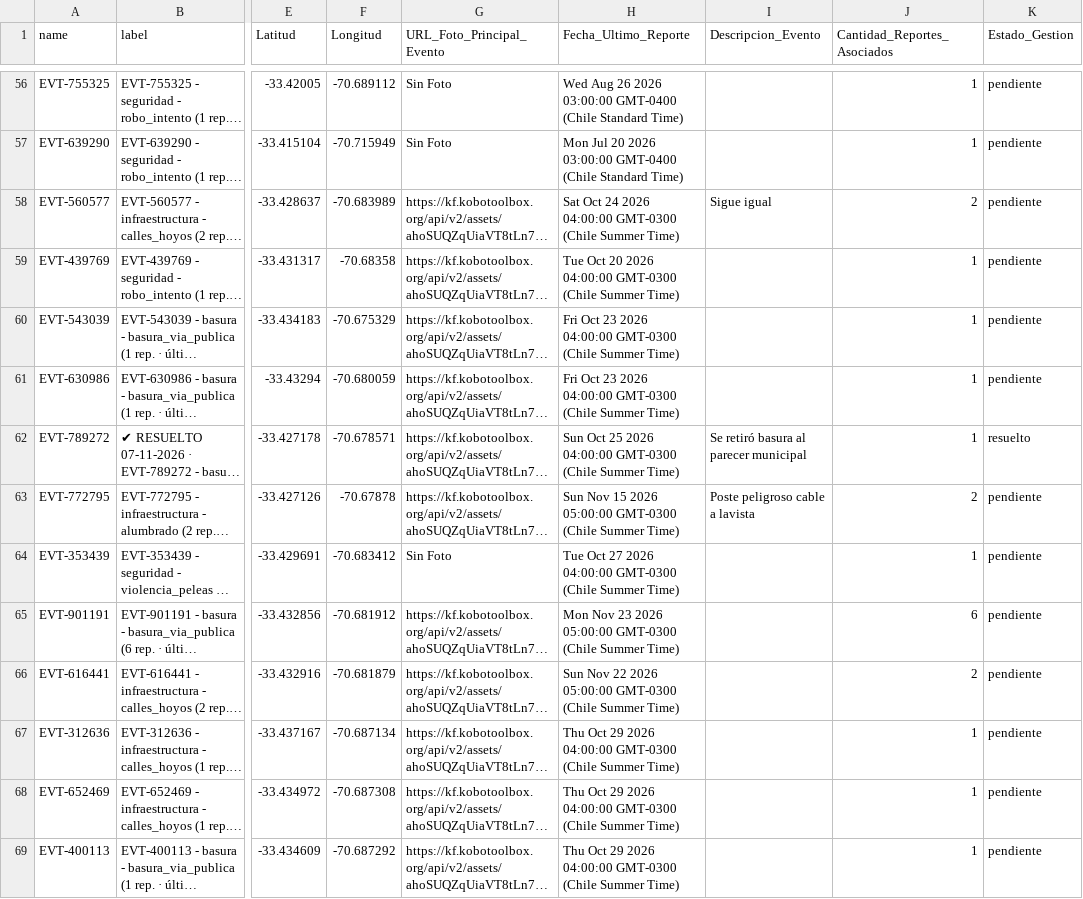
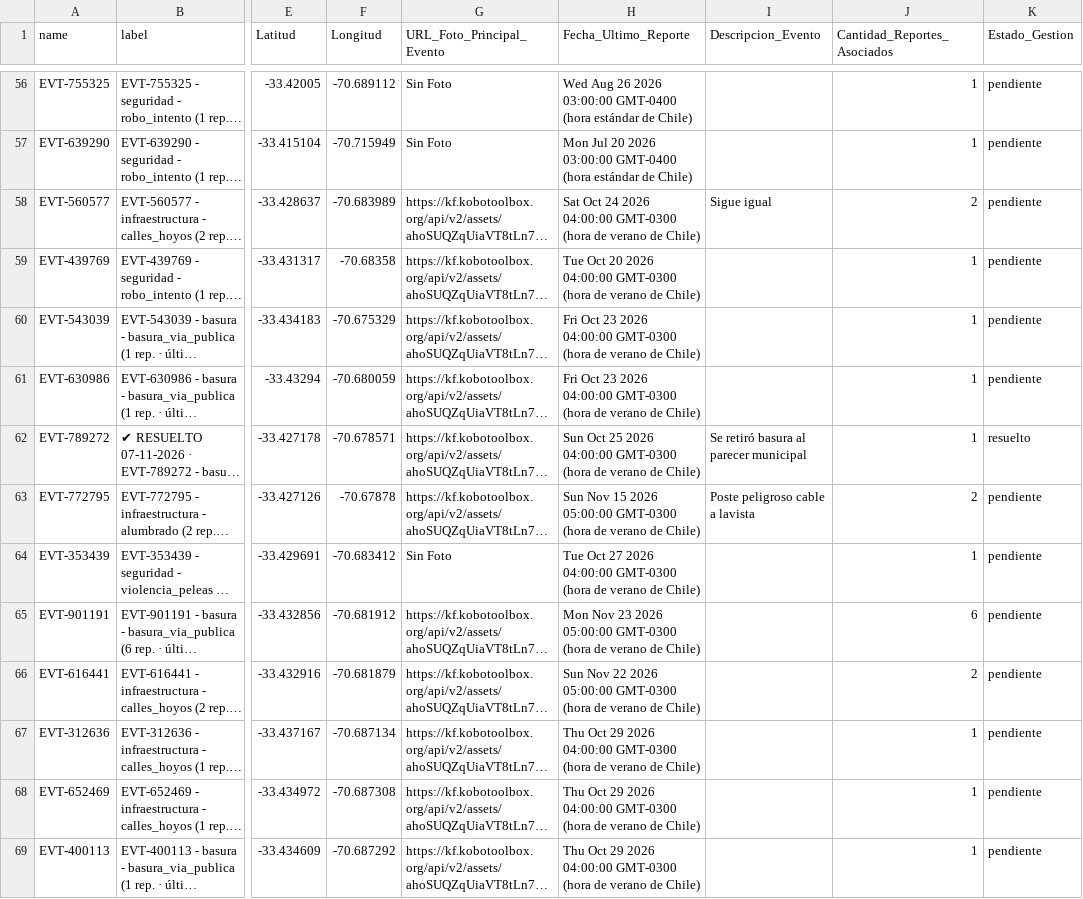
Before and after one commit to geoemprendimiento2026/observatorio-datos, a CSV file: eventos_fiscalizacion.csv, drawn as a sheet; only a part is shown, gaps mark what is left out; long unchanged cells end in …; the diff covers the shown part only; the diff names each change by its address in the sheet, - before the commit and + after, or states it on an @@ line.

```diff
--- a/eventos_fiscalizacion.csv
+++ b/eventos_fiscalizacion.csv
-H56 (Fecha_Ultimo_Reporte): …03:00:00 GMT-0400 (Chile Standard Time)
+H56 (Fecha_Ultimo_Reporte): …03:00:00 GMT-0400 (hora estándar de Chile)
-H57 (Fecha_Ultimo_Reporte): …03:00:00 GMT-0400 (Chile Standard Time)
+H57 (Fecha_Ultimo_Reporte): …03:00:00 GMT-0400 (hora estándar de Chile)
-H58 (Fecha_Ultimo_Reporte): …04:00:00 GMT-0300 (Chile Summer Time)
+H58 (Fecha_Ultimo_Reporte): …04:00:00 GMT-0300 (hora de verano de Chile)
-H59 (Fecha_Ultimo_Reporte): …04:00:00 GMT-0300 (Chile Summer Time)
+H59 (Fecha_Ultimo_Reporte): …04:00:00 GMT-0300 (hora de verano de Chile)
-H60:H61 (Fecha_Ultimo_Reporte): …04:00:00 GMT-0300 (Chile Summer Time)
+H60:H61 (Fecha_Ultimo_Reporte): …04:00:00 GMT-0300 (hora de verano de Chile)
-H62 (Fecha_Ultimo_Reporte): …04:00:00 GMT-0300 (Chile Summer Time)
+H62 (Fecha_Ultimo_Reporte): …04:00:00 GMT-0300 (hora de verano de Chile)
-H63 (Fecha_Ultimo_Reporte): …05:00:00 GMT-0300 (Chile Summer Time)
+H63 (Fecha_Ultimo_Reporte): …05:00:00 GMT-0300 (hora de verano de Chile)
-H64 (Fecha_Ultimo_Reporte): …04:00:00 GMT-0300 (Chile Summer Time)
+H64 (Fecha_Ultimo_Reporte): …04:00:00 GMT-0300 (hora de verano de Chile)
-H65 (Fecha_Ultimo_Reporte): …05:00:00 GMT-0300 (Chile Summer Time)
+H65 (Fecha_Ultimo_Reporte): …05:00:00 GMT-0300 (hora de verano de Chile)
-H66 (Fecha_Ultimo_Reporte): …05:00:00 GMT-0300 (Chile Summer Time)
+H66 (Fecha_Ultimo_Reporte): …05:00:00 GMT-0300 (hora de verano de Chile)
-H67:H69 (Fecha_Ultimo_Reporte): …04:00:00 GMT-0300 (Chile Summer Time)
+H67:H69 (Fecha_Ultimo_Reporte): …04:00:00 GMT-0300 (hora de verano de Chile)
```
Also changed, not shown: 147 edited cells elsewhere in this file.
